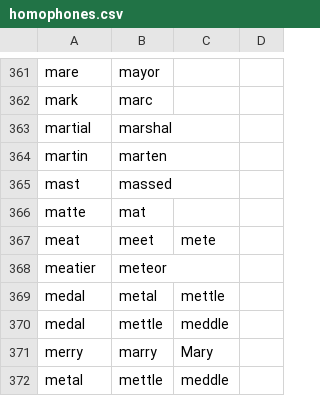
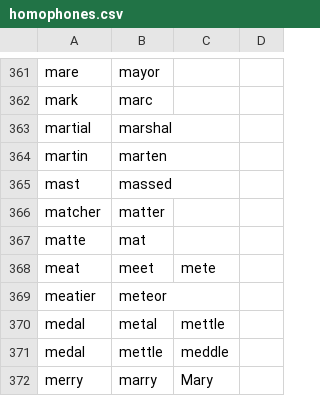
Before and after one commit to talonhub/community, a CSV file: code/homophones.csv, drawn as a sheet; only a part is shown, gaps mark what is left out; the shorter side is filled out with more unchanged rows; the diff names each change by its address in the sheet, - before the commit and + after, or states it on an @@ line.

```diff
--- a/code/homophones.csv
+++ b/code/homophones.csv
+row 366: matcher | matter
```
Also changed, not shown: settings/additional_words.csv, 22 other files.
